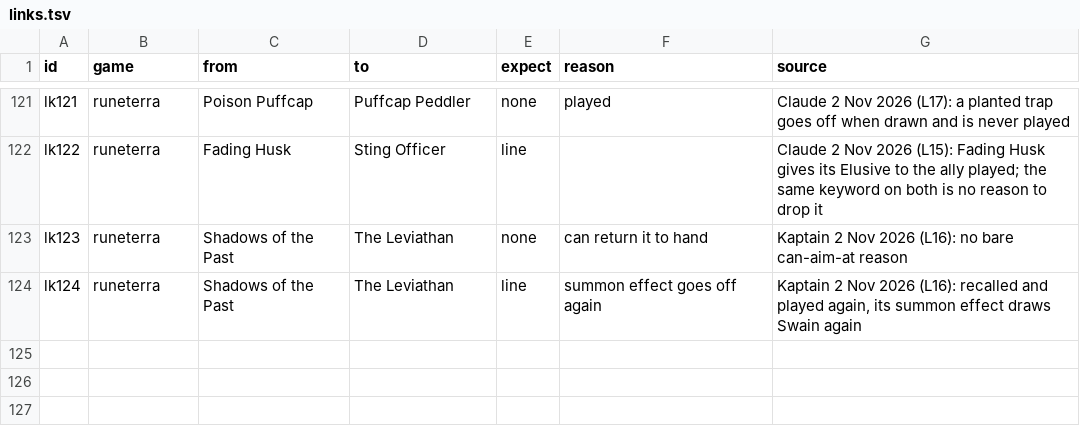
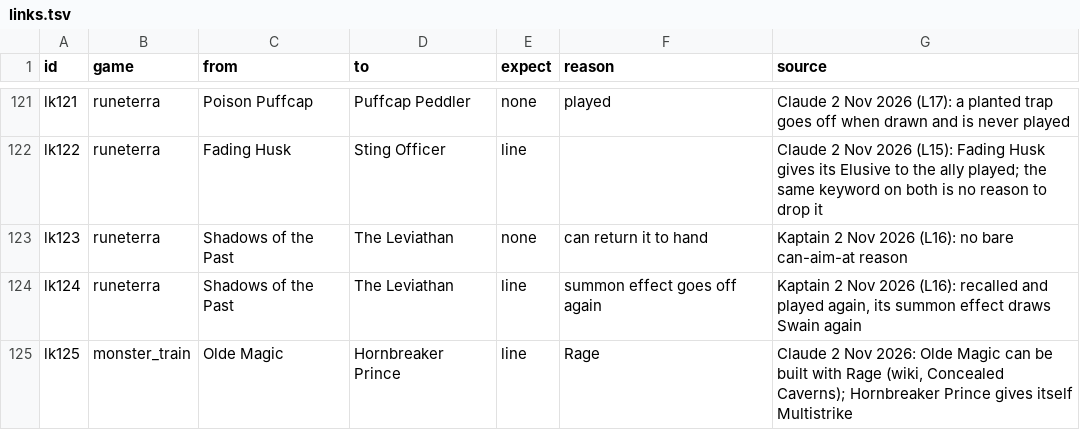
Before and after one commit to npgeorgiou/three-bases, a TSV file: library/cards_db/cases/links.tsv, drawn as a sheet; only a part is shown, gaps mark what is left out.

```diff
--- a/library/cards_db/cases/links.tsv
+++ b/library/cards_db/cases/links.tsv
@@ -124 +124,2 @@ lk123	runeterra	Shadows of the Past	The Leviathan	none	can return it to hand	Kap
 lk124	runeterra	Shadows of the Past	The Leviathan	line	summon effect goes off again	Kaptain 2 Nov 2026 (L16): recalled and played again, its summon effect draws Swain again
+lk125	monster_train	Olde Magic	Hornbreaker Prince	line	Rage	Claude 2 Nov 2026: Olde Magic can be built with Rage (wiki, Concealed Caverns); Hornbreaker Prince gives itself Multistrike
```
Also changed, not shown: 9 other files.
